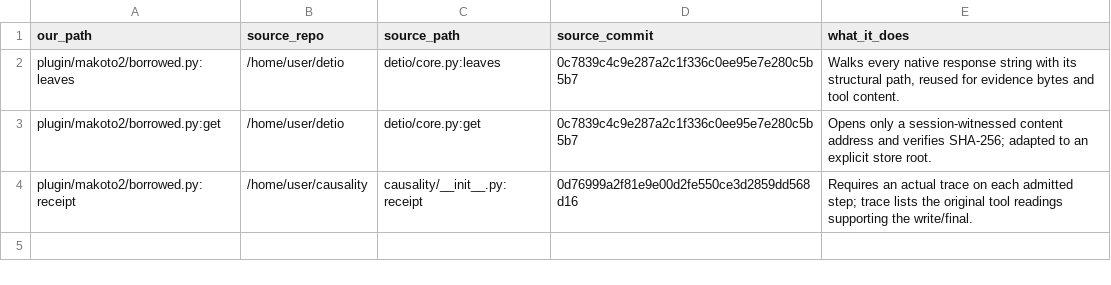
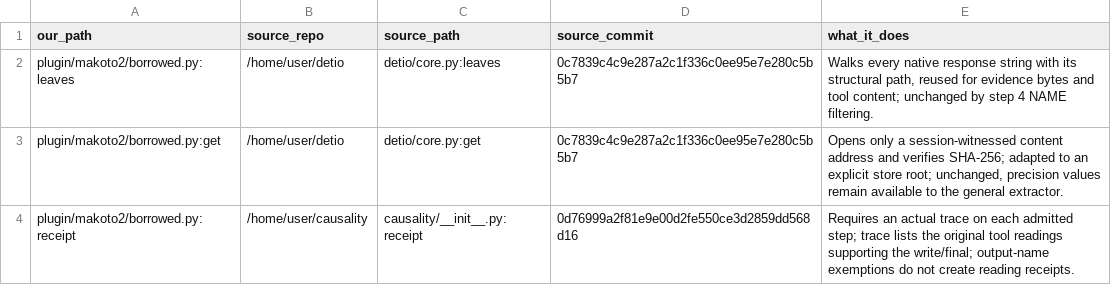
Before and after one commit to Clear-Sights/Makoto, a TSV file: BORROWED.tsv, drawn as a sheet.

```diff
--- a/BORROWED.tsv
+++ b/BORROWED.tsv
@@ -1,4 +1,4 @@
 our_path	source_repo	source_path	source_commit	what_it_does
-plugin/makoto2/borrowed.py:leaves	/home/user/detio	detio/core.py:leaves	0c7839c4c9e287a2c1f336c0ee95e7e280c5b5b7	Walks every native response string with its structural path, reused for evidence bytes and tool content.
-plugin/makoto2/borrowed.py:get	/home/user/detio	detio/core.py:get	0c7839c4c9e287a2c1f336c0ee95e7e280c5b5b7	Opens only a session-witnessed content address and verifies SHA-256; adapted to an explicit store root.
-plugin/makoto2/borrowed.py:receipt	/home/user/causality	causality/__init__.py:receipt	0d76999a2f81e9e00d2fe550ce3d2859dd568d16	Requires an actual trace on each admitted step; trace lists the original tool readings supporting the write/final.
+plugin/makoto2/borrowed.py:leaves	/home/user/detio	detio/core.py:leaves	0c7839c4c9e287a2c1f336c0ee95e7e280c5b5b7	Walks every native response string with its structural path, reused for evidence bytes and tool content; unchanged by step 4 NAME filtering.
+plugin/makoto2/borrowed.py:get	/home/user/detio	detio/core.py:get	0c7839c4c9e287a2c1f336c0ee95e7e280c5b5b7	Opens only a session-witnessed content address and verifies SHA-256; adapted to an explicit store root; unchanged, precision values remain available to the general extractor.
+plugin/makoto2/borrowed.py:receipt	/home/user/causality	causality/__init__.py:receipt	0d76999a2f81e9e00d2fe550ce3d2859dd568d16	Requires an actual trace on each admitted step; trace lists the original tool readings supporting the write/final; output-name exemptions do not create reading receipts.
```
Also changed, not shown: NOLOSS-MAP.tsv, 8 other files.
